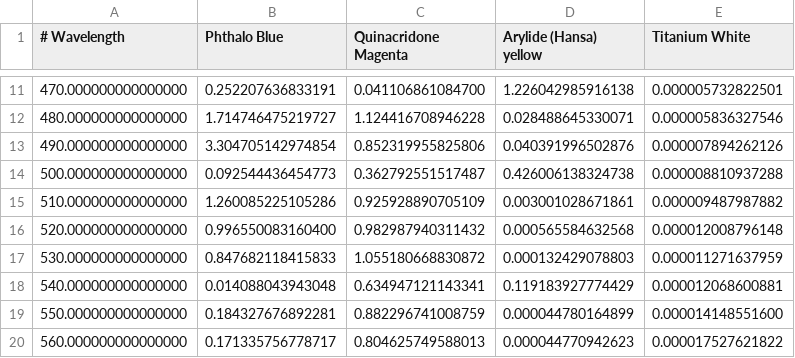
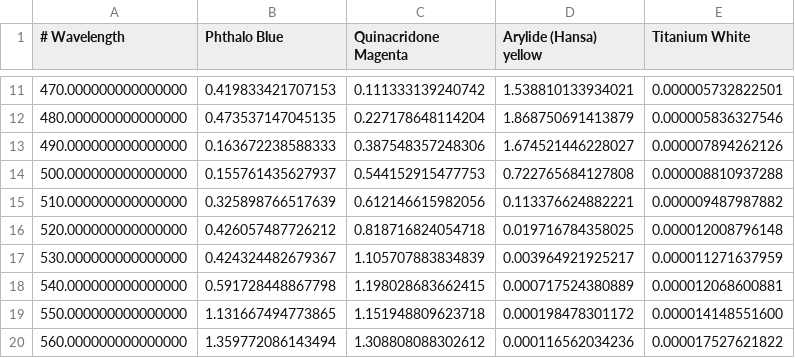
Before and after one commit to romainguy/vibrance, a CSV file: scripts/data/golden_paints_optimized_K.csv, drawn as a sheet; only a part is shown, gaps mark what is left out; the diff covers the shown part only.

```diff
--- a/scripts/data/golden_paints_optimized_K.csv
+++ b/scripts/data/golden_paints_optimized_K.csv
@@ -11,10 +11,10 @@
-470.000000000000000,0.252207636833191,0.041106861084700,1.226042985916138,0.000005732822501
-480.000000000000000,1.714746475219727,1.124416708946228,0.028488645330071,0.000005836327546
-490.000000000000000,3.304705142974854,0.852319955825806,0.040391996502876,0.000007894262126
-500.000000000000000,0.092544436454773,0.362792551517487,0.426006138324738,0.000008810937288
-510.000000000000000,1.260085225105286,0.925928890705109,0.003001028671861,0.000009487987882
-520.000000000000000,0.996550083160400,0.982987940311432,0.000565584632568,0.000012008796148
-530.000000000000000,0.847682118415833,1.055180668830872,0.000132429078803,0.000011271637959
-540.000000000000000,0.014088043943048,0.634947121143341,0.119183927774429,0.000012068600881
-550.000000000000000,0.184327676892281,0.882296741008759,0.000044780164899,0.000014148551600
-560.000000000000000,0.171335756778717,0.804625749588013,0.000044770942623,0.000017527621822
+470.000000000000000,0.419833421707153,0.111333139240742,1.538810133934021,0.000005732822501
+480.000000000000000,0.473537147045135,0.227178648114204,1.868750691413879,0.000005836327546
+490.000000000000000,0.163672238588333,0.387548357248306,1.674521446228027,0.000007894262126
+500.000000000000000,0.155761435627937,0.544152915477753,0.722765684127808,0.000008810937288
+510.000000000000000,0.325898766517639,0.612146615982056,0.113376624882221,0.000009487987882
+520.000000000000000,0.426057487726212,0.818716824054718,0.019716784358025,0.000012008796148
+530.000000000000000,0.424324482679367,1.105707883834839,0.003964921925217,0.000011271637959
+540.000000000000000,0.591728448867798,1.198028683662415,0.000717524380889,0.000012068600881
+550.000000000000000,1.131667494773865,1.151948809623718,0.000198478301172,0.000014148551600
+560.000000000000000,1.359772086143494,1.308808088302612,0.000116562034236,0.000017527621822
```
Also changed, not shown: 82 edited cells elsewhere in this file, scripts/data/golden_paints_optimized_S.csv, 19 other files.
